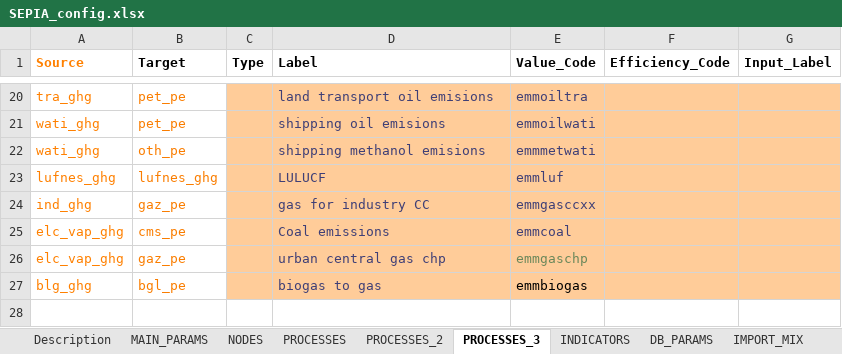
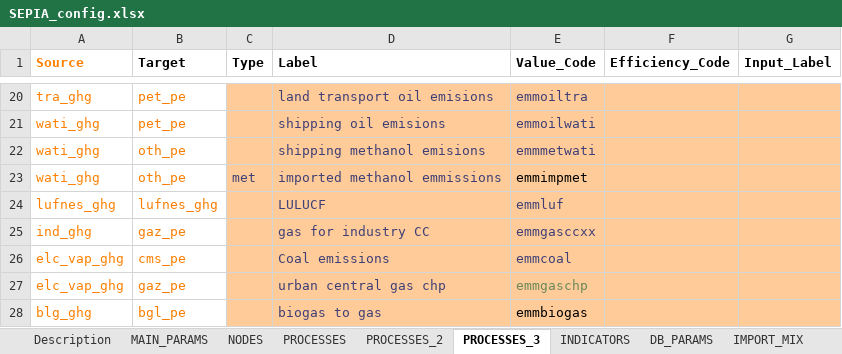
Before and after one commit to UmairTareen/pypsa-eur, an Excel workbook: SEPIA/SEPIA_config.xlsx, sheet PROCESSES_3, drawn as a sheet; only a part is shown, gaps mark what is left out; values as stored, in another font and other column widths than the file's, no borders; charts and pictures not drawn; the diff names each change by its address in the sheet, - before the commit and + after, or states it on an @@ line.

```diff
--- a/SEPIA/SEPIA_config.xlsx (sheet PROCESSES_3)
+++ b/SEPIA/SEPIA_config.xlsx (sheet PROCESSES_3)
+row 23: wati_ghg | oth_pe | met | imported methanol emmissions | emmimpmet
```
Also changed, not shown: sheet PROCESSES_2, sheet NODES, 1 other file.
